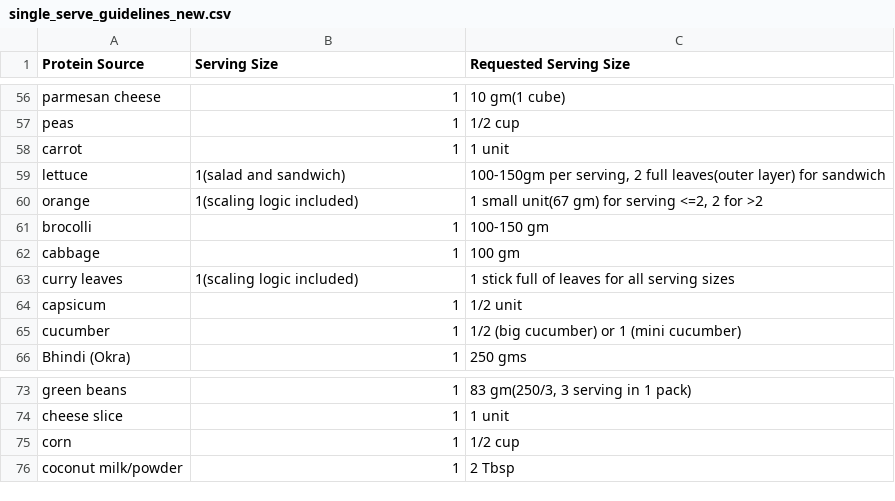
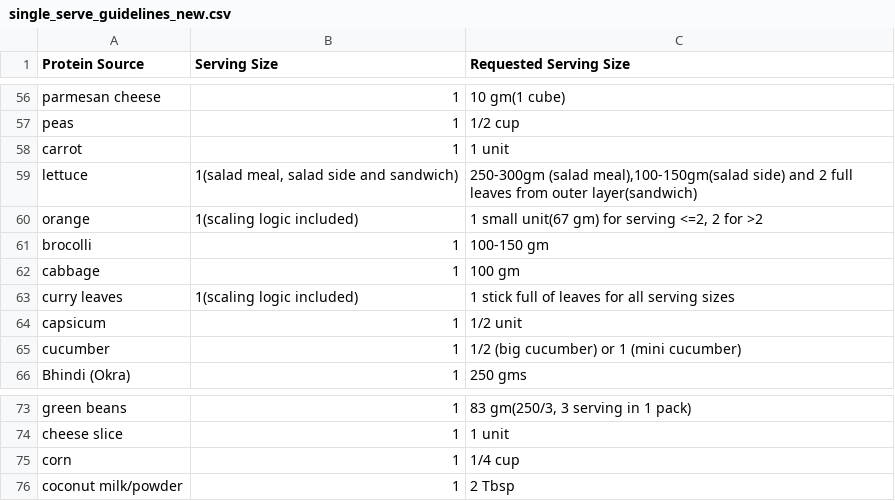
Before and after one commit to Pranav-g25/MacroChef-Recipe-Generator, a CSV file: single_serve_guidelines_new.csv, drawn as a sheet; only a part is shown, gaps mark what is left out; the diff names each change by its address in the sheet, - before the commit and + after, or states it on an @@ line.

Commit message:
lettuce quantity updated

```diff
--- a/single_serve_guidelines_new.csv
+++ b/single_serve_guidelines_new.csv
-B59 (Serving Size): 1(salad and sandwich)
+B59 (Serving Size): 1(salad meal, salad side and sandwich)
-C59 (Requested Serving Size): 100-150gm per serving, 2 full leaves(outer layer) for sandwich
+C59 (Requested Serving Size): 250-300gm (salad meal),100-150gm(salad side) and 2 full leaves from outer layer(sandwich)
-C75 (Requested Serving Size): 1/2 cup
+C75 (Requested Serving Size): 1/4 cup
```
